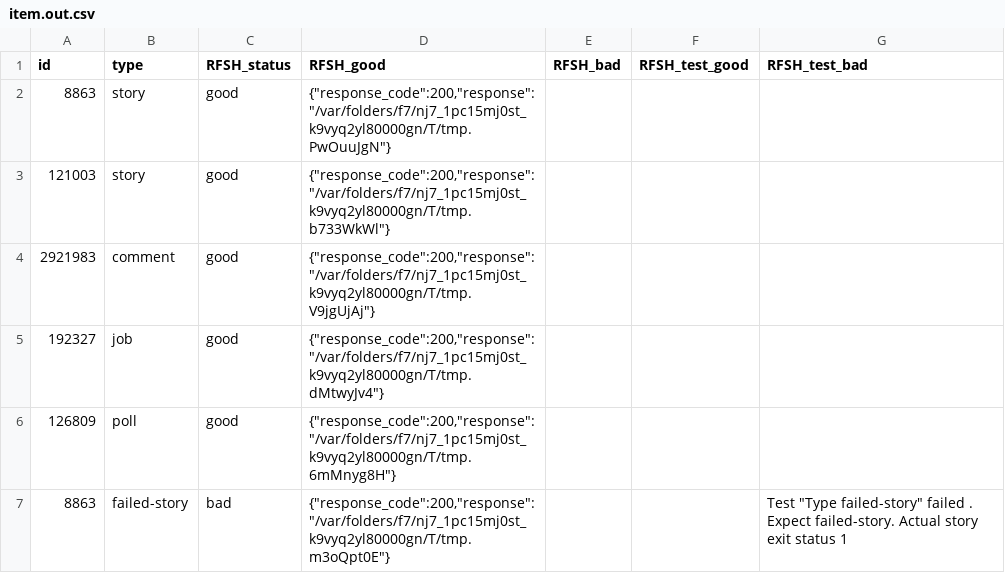
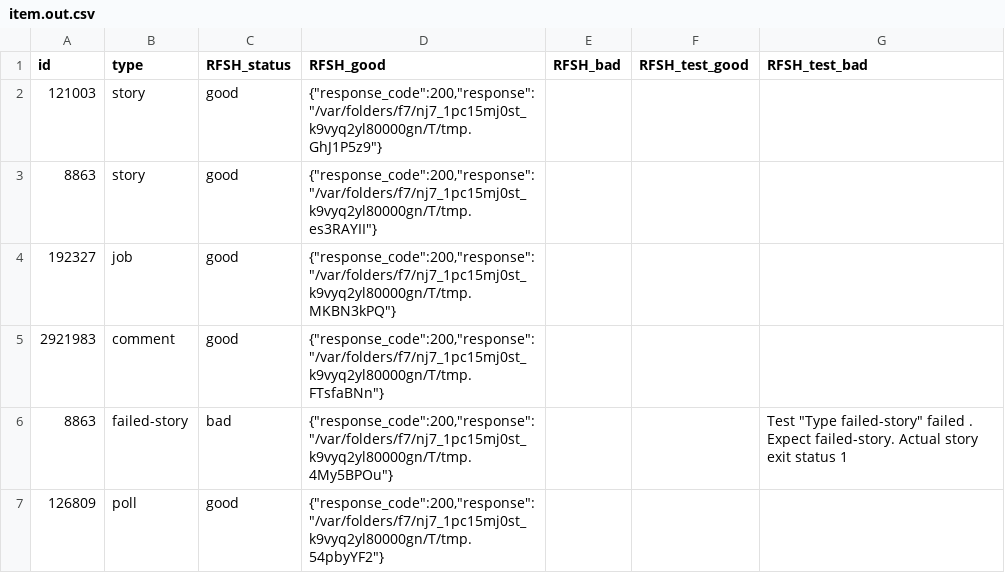
Before and after one commit to docsion/rfsh, a CSV file: sample/hn/item.out.csv, drawn as a sheet.

```diff
--- a/sample/hn/item.out.csv
+++ b/sample/hn/item.out.csv
@@ -1,8 +1,8 @@
 id,type,RFSH_status,RFSH_good,RFSH_bad,RFSH_test_good,RFSH_test_bad
-8863,story,good,"{""response_code"":200,""response"":""/var/folders/f7/nj7_1pc15mj0st_k9vyq2yl80000gn/T/tmp.PwOuuJgN""}",,,
-121003,story,good,"{""response_code"":200,""response"":""/var/folders/f7/nj7_1pc15mj0st_k9vyq2yl80000gn/T/tmp.b733WkWl""}",,,
-2921983,comment,good,"{""response_code"":200,""response"":""/var/folders/f7/nj7_1pc15mj0st_k9vyq2yl80000gn/T/tmp.V9jgUjAj""}",,,
-192327,job,good,"{""response_code"":200,""response"":""/var/folders/f7/nj7_1pc15mj0st_k9vyq2yl80000gn/T/tmp.dMtwyJv4""}",,,
-126809,poll,good,"{""response_code"":200,""response"":""/var/folders/f7/nj7_1pc15mj0st_k9vyq2yl80000gn/T/tmp.6mMnyg8H""}",,,
-8863,failed-story,bad,"{""response_code"":200,""response"":""/var/folders/f7/nj7_1pc15mj0st_k9vyq2yl80000gn/T/tmp.m3oQpt0E""}",,,"Test ""Type failed-story"" failed . Expect failed-story. Actual story
-exit status 1"
+121003,story,good,"{""response_code"":200,""response"":""/var/folders/f7/nj7_1pc15mj0st_k9vyq2yl80000gn/T/tmp.GhJ1P5z9""}",,,
+8863,story,good,"{""response_code"":200,""response"":""/var/folders/f7/nj7_1pc15mj0st_k9vyq2yl80000gn/T/tmp.es3RAYII""}",,,
+192327,job,good,"{""response_code"":200,""response"":""/var/folders/f7/nj7_1pc15mj0st_k9vyq2yl80000gn/T/tmp.MKBN3kPQ""}",,,
+2921983,comment,good,"{""response_code"":200,""response"":""/var/folders/f7/nj7_1pc15mj0st_k9vyq2yl80000gn/T/tmp.FTsfaBNn""}",,,
+8863,failed-story,bad,"{""response_code"":200,""response"":""/var/folders/f7/nj7_1pc15mj0st_k9vyq2yl80000gn/T/tmp.4My5BPOu""}",,,"Test ""Type failed-story"" failed . Expect failed-story. Actual story
+exit status 1"
+126809,poll,good,"{""response_code"":200,""response"":""/var/folders/f7/nj7_1pc15mj0st_k9vyq2yl80000gn/T/tmp.54pbyYF2""}",,,
```
Also changed, not shown: sample/built-in/item.out.csv, sample/coffee/get.out.csv, 4 other files.
